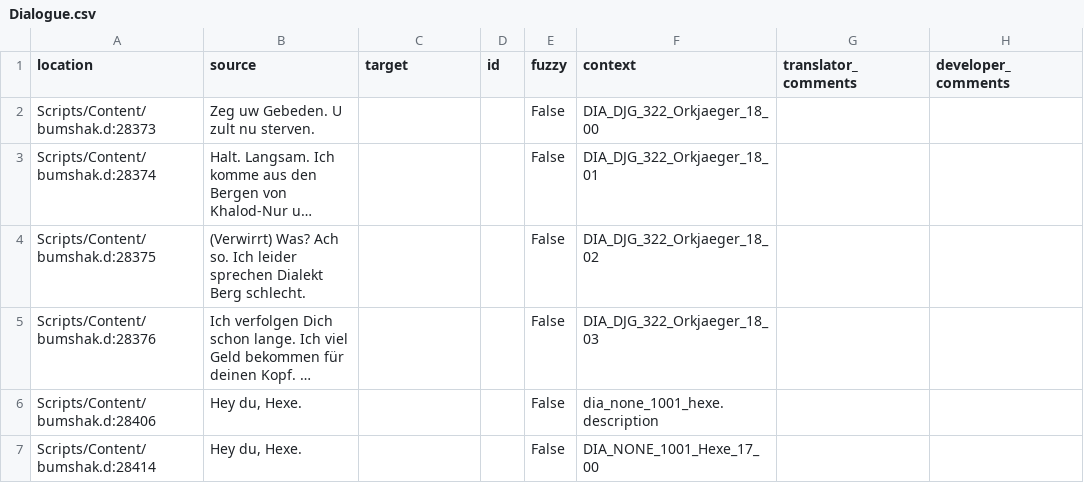
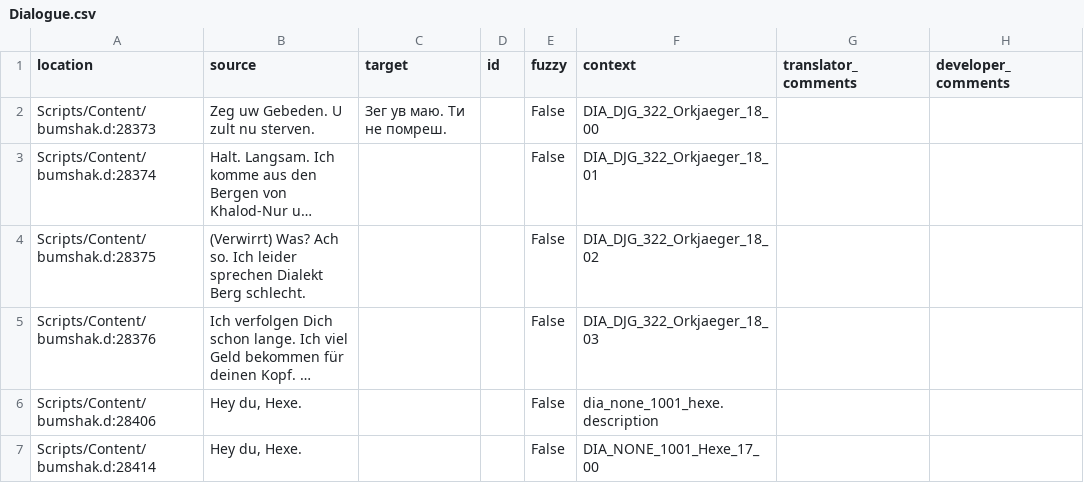
Before and after one commit to auronen/Bumshak, a CSV file: .translations/uk/Dialogue.csv, drawn as a sheet; only a part is shown; long unchanged cells end in …; the diff names each change by its address in the sheet, - before the commit and + after, or states it on an @@ line.

Commit message:
Translated using Weblate (Ukrainian)
Currently translated at 0.3% (1 of 325 strings)

Translation: Bumshak/Dialogue
Translate-URL: http://weblate.cokoliv.eu/projects/bumshak/dialogue/uk/

```diff
--- a/.translations/uk/Dialogue.csv
+++ b/.translations/uk/Dialogue.csv
-C2 (target): (empty)
+C2 (target): Зег ув маю. Ти не помреш.
```
